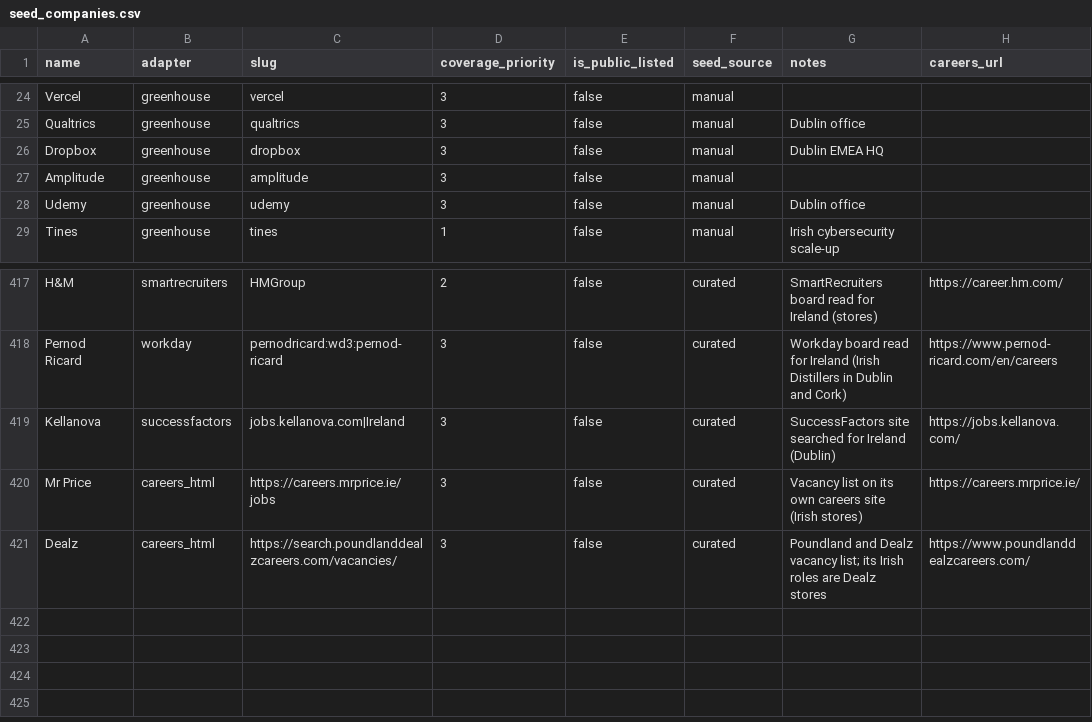
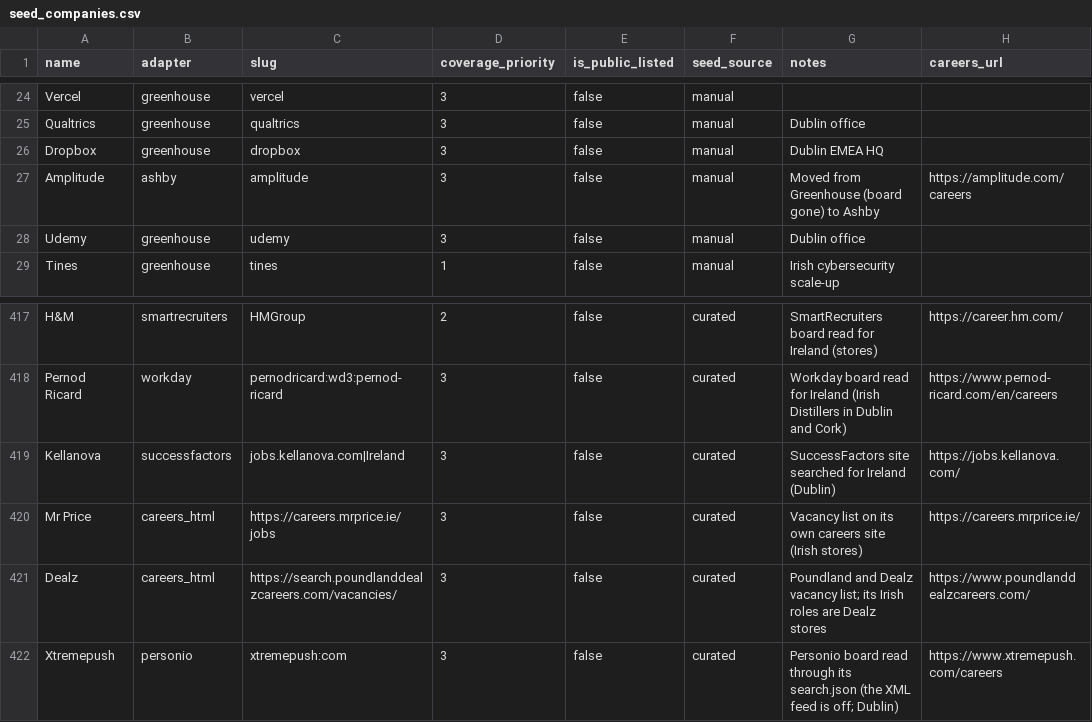
Before and after one commit to ag2502/Job-Finder-for-Ireland, a CSV file: data/seed_companies.csv, drawn as a sheet; only a part is shown, gaps mark what is left out.

Commit message:
2026-10-01 09:34 - Bring back Xtremepush and move Amplitude to Ashby
Xtremepush was retired when its Personio XML feed went off; Personio boards
are now read through their search.json when that happens, so it returns as
xtremepush:com (6 roles, Dublin among them). Amplitude's Greenhouse board is
gone and had been disabled after ten failures; its seed row now names its
Ashby board, and the Greenhouse source is retired.

```diff
--- a/data/seed_companies.csv
+++ b/data/seed_companies.csv
@@ -26,3 +26,3 @@ Qualtrics,greenhouse,qualtrics,3,false,manual,Dublin office,
 Dropbox,greenhouse,dropbox,3,false,manual,Dublin EMEA HQ,
-Amplitude,greenhouse,amplitude,3,false,manual,,
+Amplitude,ashby,amplitude,3,false,manual,Moved from Greenhouse (board gone) to Ashby,https://amplitude.com/careers
 Udemy,greenhouse,udemy,3,false,manual,Dublin office,
@@ -421 +421,2 @@ Mr Price,careers_html,https://careers.mrprice.ie/jobs,3,false,curated,Vacancy li
 Dealz,careers_html,https://search.poundlanddealzcareers.com/vacancies/,3,false,curated,Poundland and Dealz vacancy list; its Irish roles are Dealz stores,https://www.poundlanddealzcareers.com/
+Xtremepush,personio,xtremepush:com,3,false,curated,Personio board read through its search.json (the XML feed is off; Dublin),https://www.xtremepush.com/careers
```
Also changed, not shown: data/retired_sources.csv.
